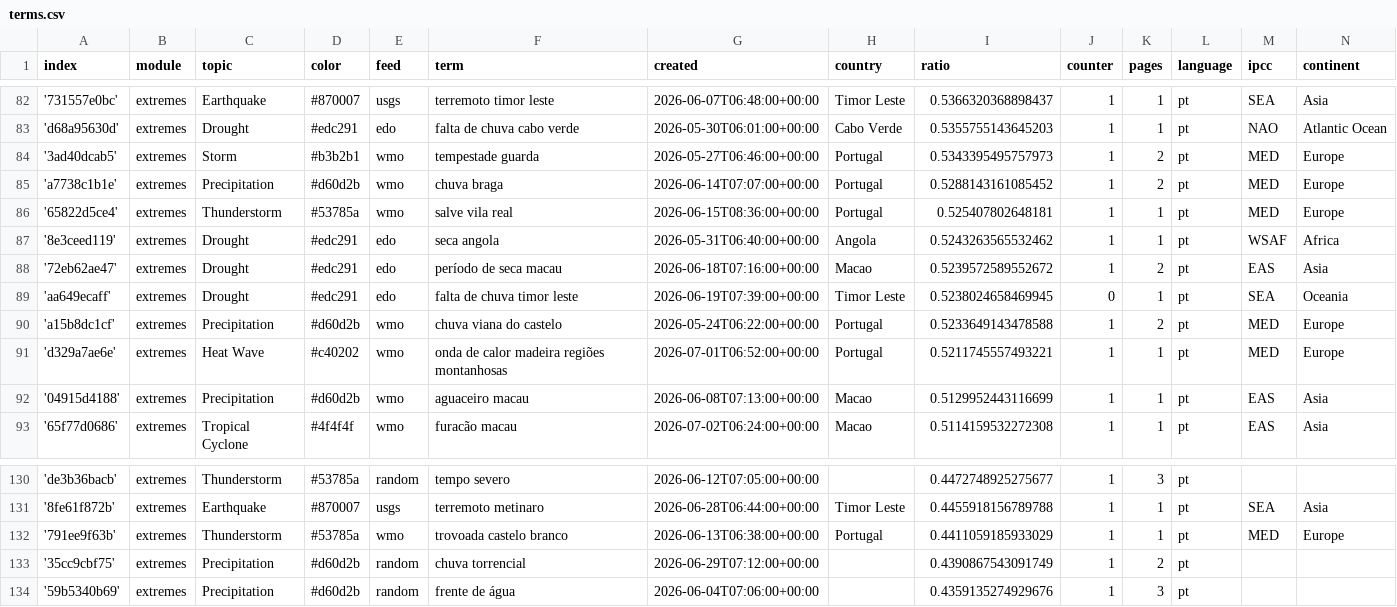
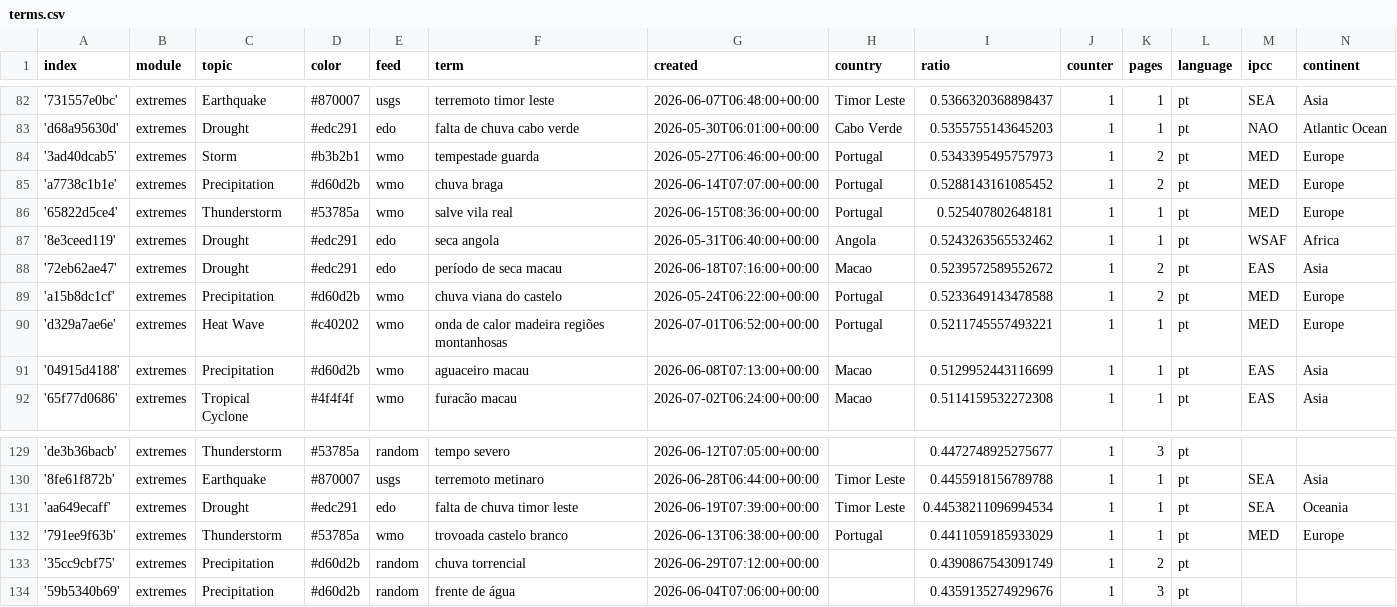
Before and after one commit to jens-news/portoExtremes, a CSV file: terms.csv, drawn as a sheet; only a part is shown, gaps mark what is left out.

Commit message:
Commit from GitHub Actions (harvest:0.0)

```diff
--- a/terms.csv
+++ b/terms.csv
@@ -88,3 +88,2 @@ index,module,topic,color,feed,term,created,country,ratio,counter,pages,language,
 '72eb62ae47',extremes,Drought,#edc291,edo,período de seca macau,2026-06-18T07:16:00+00:00,Macao,0.5239572589552672,1,2,pt,EAS,Asia
-'aa649ecaff',extremes,Drought,#edc291,edo,falta de chuva timor leste,2026-06-19T07:39:00+00:00,Timor Leste,0.5238024658469945,0,1,pt,SEA,Oceania
 'a15b8dc1cf',extremes,Precipitation,#d60d2b,wmo,chuva viana do castelo,2026-05-24T06:22:00+00:00,Portugal,0.5233649143478588,1,2,pt,MED,Europe
@@ -131,2 +130,3 @@ index,module,topic,color,feed,term,created,country,ratio,counter,pages,language,
 '8fe61f872b',extremes,Earthquake,#870007,usgs,terremoto metinaro,2026-06-28T06:44:00+00:00,Timor Leste,0.4455918156789788,1,1,pt,SEA,Asia
+'aa649ecaff',extremes,Drought,#edc291,edo,falta de chuva timor leste,2026-06-19T07:39:00+00:00,Timor Leste,0.44538211096994534,1,1,pt,SEA,Oceania
 '791ee9f63b',extremes,Thunderstorm,#53785a,wmo,trovoada castelo branco,2026-06-13T06:38:00+00:00,Portugal,0.4411059185933029,1,1,pt,MED,Europe
```
